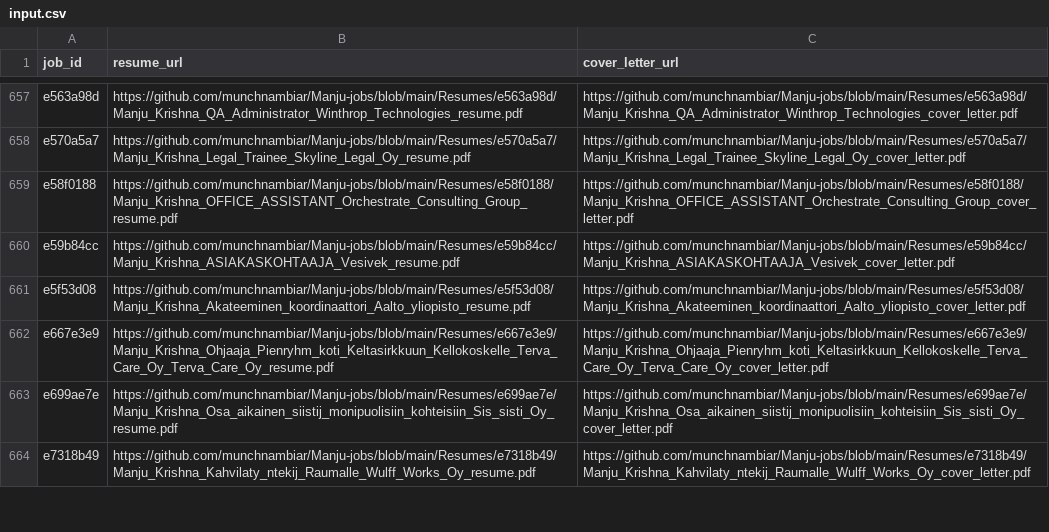
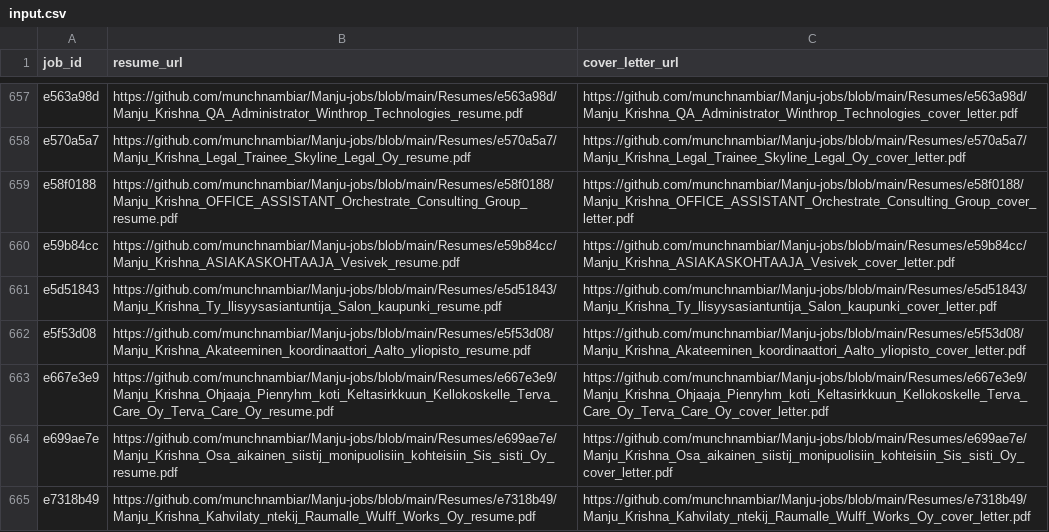
Before and after one commit to vinchess1989/manju-jobs-dashboard, a CSV file: input.csv, drawn as a sheet; only a part is shown, gaps mark what is left out; the diff names each change by its address in the sheet, - before the commit and + after, or states it on an @@ line.

Commit message:
Update resume links for e5d51843 (retailored with claude-sonnet-4-6)

```diff
--- a/input.csv
+++ b/input.csv
+row 661: e5d51843 | https://github.com/munchnambiar/Manju-jobs/blob/main/Resumes/e5d51843/Manju_Krishna_Ty_llisyysasiantuntija_Salon_kaupunki_resume.pdf | https://github.com/munchnambiar/Manju-jobs/blob/main/Resumes/e5d51843/Manju_Krishna_Ty_llisyysasiantuntija_Salon_kaupunki_cover_letter.pdf
```
